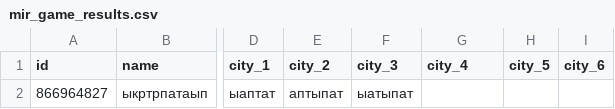
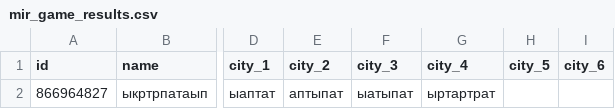
Before and after one commit to muzredmaksimov-dot/MIR_GAME, a CSV file: mir_game_results.csv, drawn as a sheet; only a part is shown, gaps mark what is left out; the diff names each change by its address in the sheet, - before the commit and + after, or states it on an @@ line.

Commit message:
update results

```diff
--- a/mir_game_results.csv
+++ b/mir_game_results.csv
-G2 (city_4): (empty)
+G2 (city_4): ыртартрат
```
